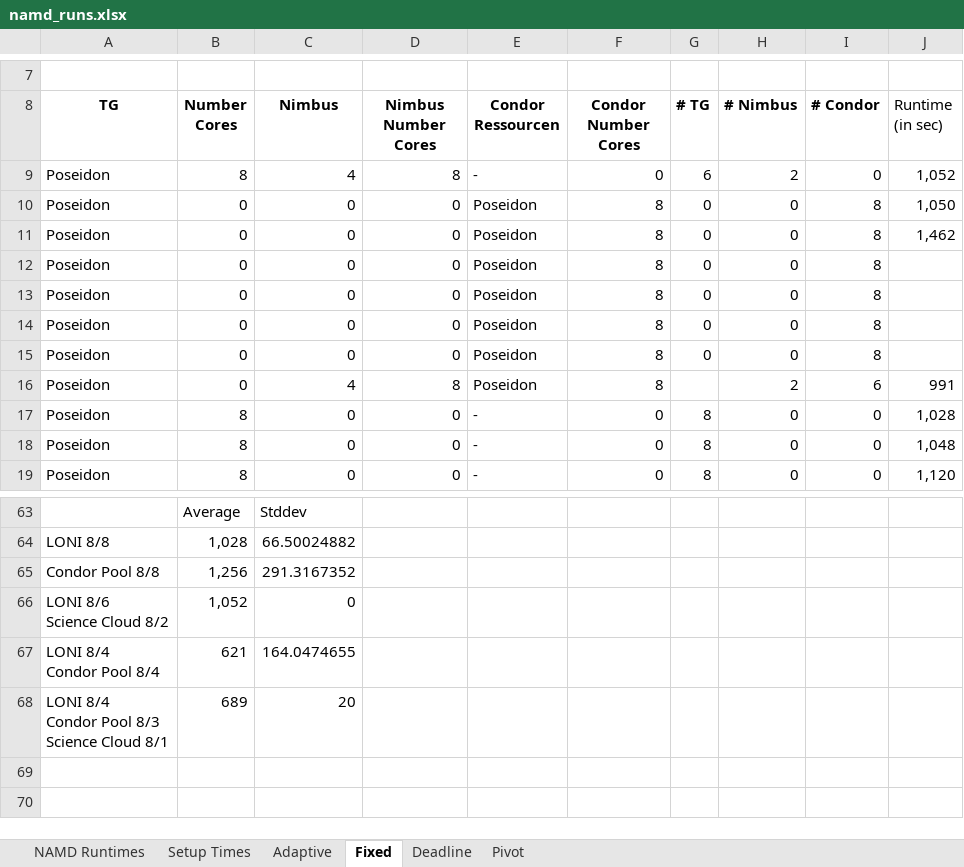
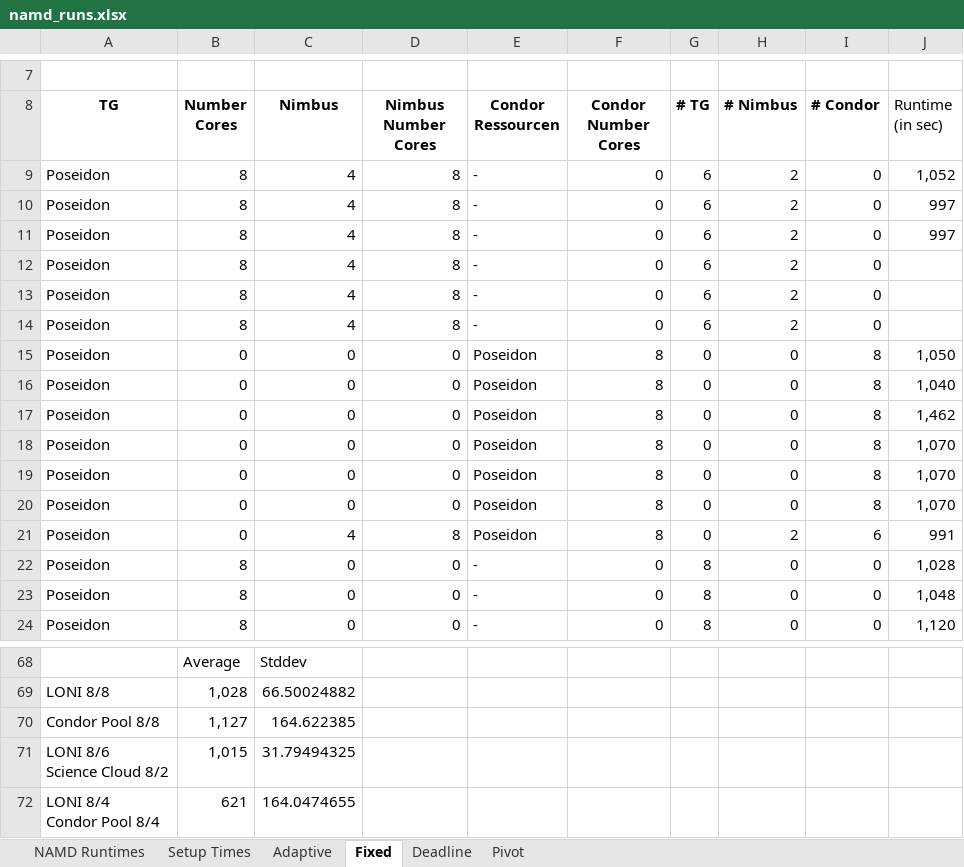
Before and after one commit to saga-project/saga-cpp-legacy-projects, an Excel workbook: papers/ccgrid10/performance/namd_runs.xlsx, sheet Fixed, drawn as a sheet; only a part is shown, gaps mark what is left out; the shorter side is filled out with more unchanged rows; values as stored, in another font and other column widths than the file's, no borders; charts and pictures not drawn; removed rows and columns are numbered as before the commit, all else as after; the diff names each change by its address in the sheet, - before the commit and + after, or states it on an @@ line.

Commit message:
Updated performance figures Updated Bib file Updated BigJob Cloud section
git-svn-id: file://localhost/tmp/svn2git/svn@1934 defb5e50-622e-49ec-a68e-d72c7db87b45

```diff
--- a/papers/ccgrid10/performance/namd_runs.xlsx (sheet Fixed)
+++ b/papers/ccgrid10/performance/namd_runs.xlsx (sheet Fixed)
+row 10: Poseidon | 8 | 4 | 8 | - | 0 | 6 | 2 | 0 | 997
+row 11: Poseidon | 8 | 4 | 8 | - | 0 | 6 | 2 | 0 | 997
+row 12: Poseidon | 8 | 4 | 8 | - | 0 | 6 | 2 | 0
+row 13: Poseidon | 8 | 4 | 8 | - | 0 | 6 | 2 | 0
+row 14: Poseidon | 8 | 4 | 8 | - | 0 | 6 | 2 | 0
+row 16: Poseidon | 0 | 0 | 0 | Poseidon | 8 | 0 | 0 | 8 | 1,040
-J18:J20 (Runtime (in sec)): (empty)
+J18:J20 (Runtime (in sec)): 1,070
-row 15: Poseidon | 0 | 0 | 0 | Poseidon | 8 | 0 | 0 | 8
-G21 (# TG): (empty)
+G21 (# TG): 0
-B70 (Number Cores): 1,256
+B70 (Number Cores): 1,127
-C70 (Nimbus): 291.3167352
+C70 (Nimbus): 164.622385
-B71 (Number Cores): 1,052
+B71 (Number Cores): 1,015
-C71 (Nimbus): 0
+C71 (Nimbus): 31.79494325
```
Also changed, not shown: formulas that keep their value, charts or pictures, 5 other files.
